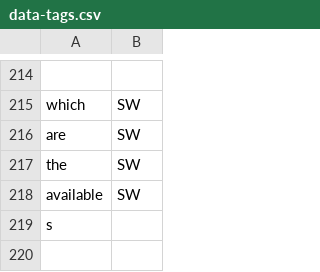
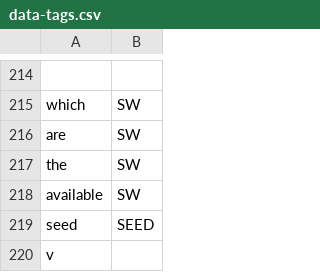
Before and after one commit to cutegirl520/SmartFarm-Assistant-NLP-ANN, a CSV file: datasets/data-tags.csv, drawn as a sheet; only a part is shown, gaps mark what is left out.

Commit message:
Update by moooofly

```diff
--- a/datasets/data-tags.csv
+++ b/datasets/data-tags.csv
@@ -218,2 +218,3 @@ the,SW
 available,SW
-s
+seed,SEED
+v
```
